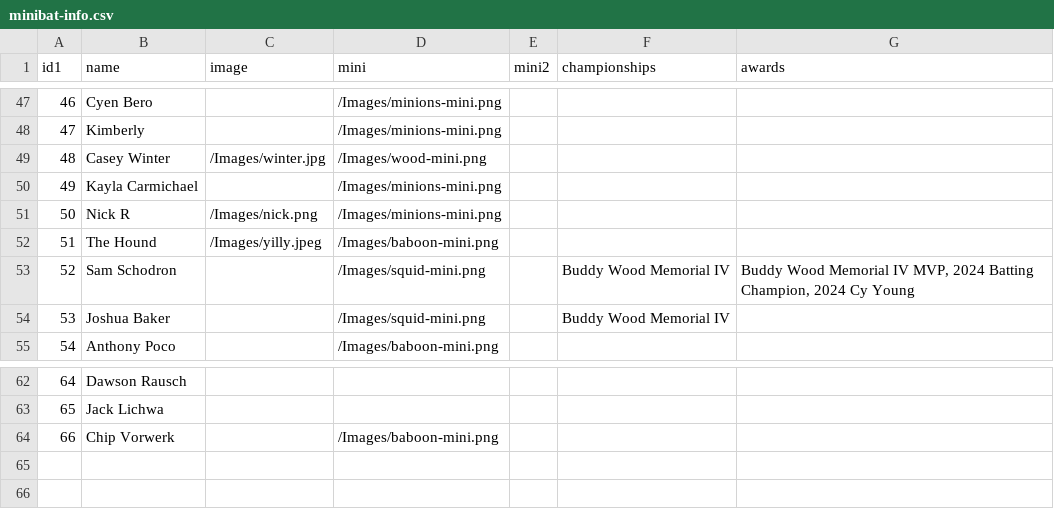
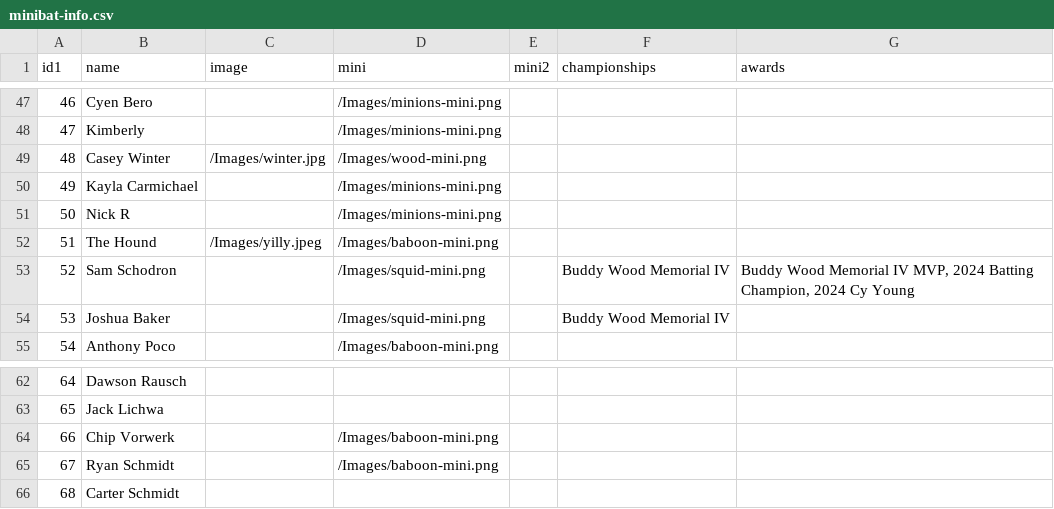
Before and after one commit to stevenpfaff/Dew-Cup-FrontEnd, a CSV file: public/Minibats/minibat-info.csv, drawn as a sheet; only a part is shown, gaps mark what is left out.

```diff
--- a/public/Minibats/minibat-info.csv
+++ b/public/Minibats/minibat-info.csv
@@ -50,3 +50,3 @@ id1,name,image,mini,mini2,championships,awards
 49,Kayla Carmichael,,/Images/minions-mini.png,,,
-50,Nick R,/Images/nick.png,/Images/minions-mini.png,,,
+50,Nick R,,/Images/minions-mini.png,,,
 51,The Hound,/Images/yilly.jpeg,/Images/baboon-mini.png,,,
@@ -64 +64,3 @@ id1,name,image,mini,mini2,championships,awards
 66,Chip Vorwerk,,/Images/baboon-mini.png,,,
+67,Ryan Schmidt,,/Images/baboon-mini.png,,,
+68,Carter Schmidt,,,,,
```
Also changed, not shown: public/Minibats/2026-minibats.csv, public/Minibats/2026-pitching.csv, 5 other files.
